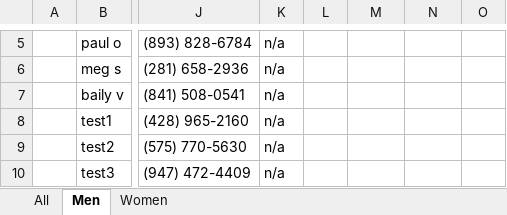
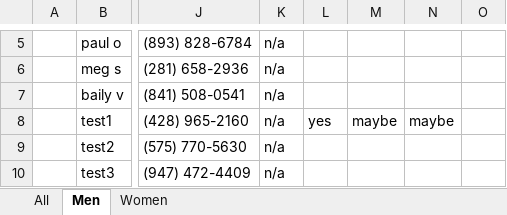
Before and after one commit to thatguythat1031/MassTextSender, an Excel workbook: Barringer.xlsx, sheet Men, drawn as a sheet; only a part is shown, gaps mark what is left out; values as stored, in another font and other column widths than the file's, no borders; conditional formats not drawn; the diff names each change by its address in the sheet, - before the commit and + after, or states it on an @@ line.

```diff
--- a/Barringer.xlsx (sheet Men)
+++ b/Barringer.xlsx (sheet Men)
-L8: (empty)
+L8: yes
-M8: (empty)
+M8: maybe
-N8: (empty)
+N8: maybe
```
Also changed, not shown: 2 other files.
